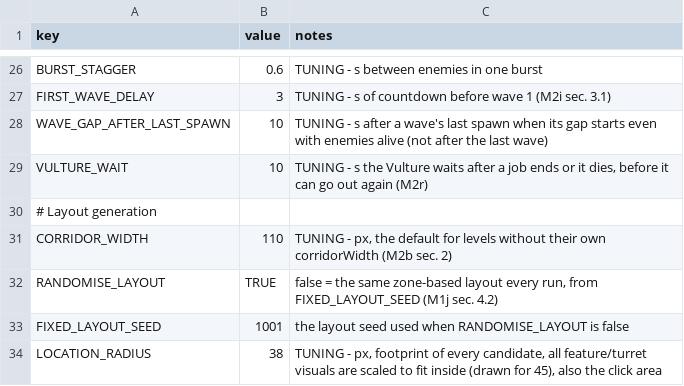
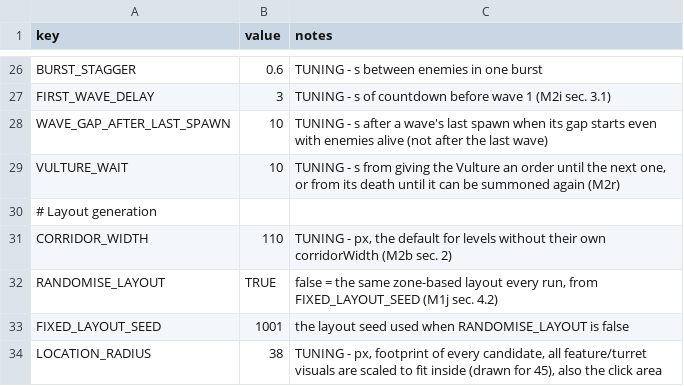
Before and after one commit to EsterMosevitzkyLis/Broceliande, a CSV file: data/globals.csv, drawn as a sheet; only a part is shown, gaps mark what is left out.

```diff
--- a/data/globals.csv
+++ b/data/globals.csv
@@ -28,3 +28,3 @@ FIRST_WAVE_DELAY,3,TUNING - s of countdown before wave 1 (M2i sec. 3.1)
 WAVE_GAP_AFTER_LAST_SPAWN,10,TUNING - s after a wave's last spawn when its gap starts even with enemies alive (not after the last wave)
-VULTURE_WAIT,10,"TUNING - s the Vulture waits after a job ends or it dies, before it can go out again (M2r)"
+VULTURE_WAIT,10,"TUNING - s from giving the Vulture an order until the next one, or from its death until it can be summoned again (M2r)"
 # Layout generation,,
```
Also changed, not shown: data/items.csv, data/stats.csv, 8 other files.
